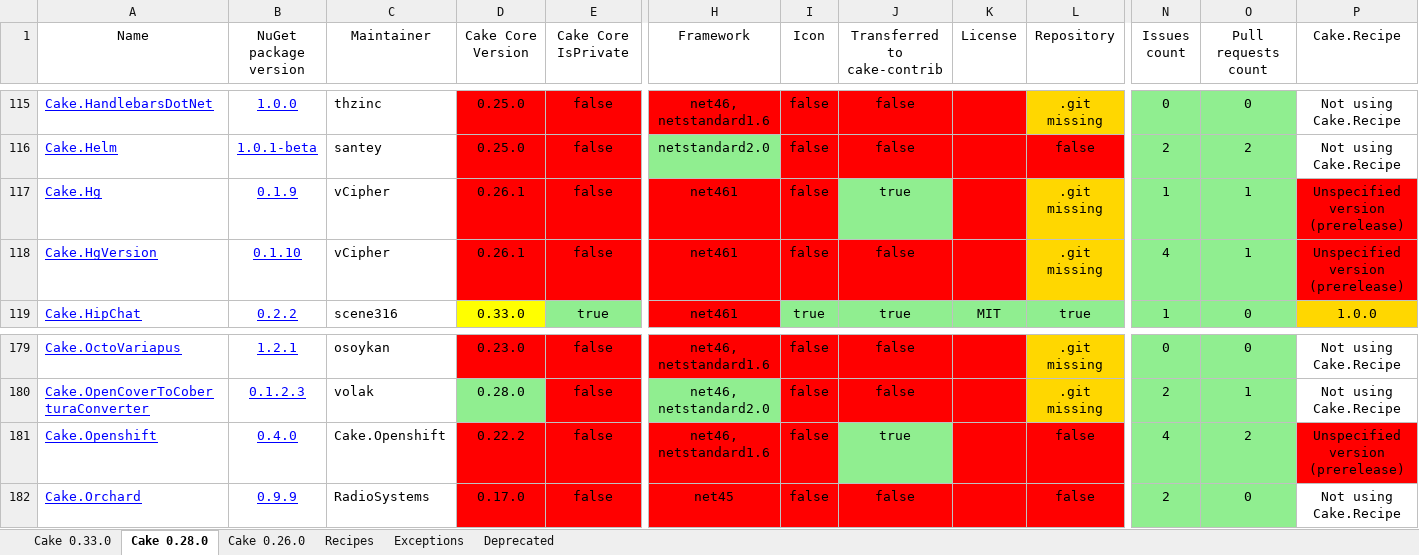
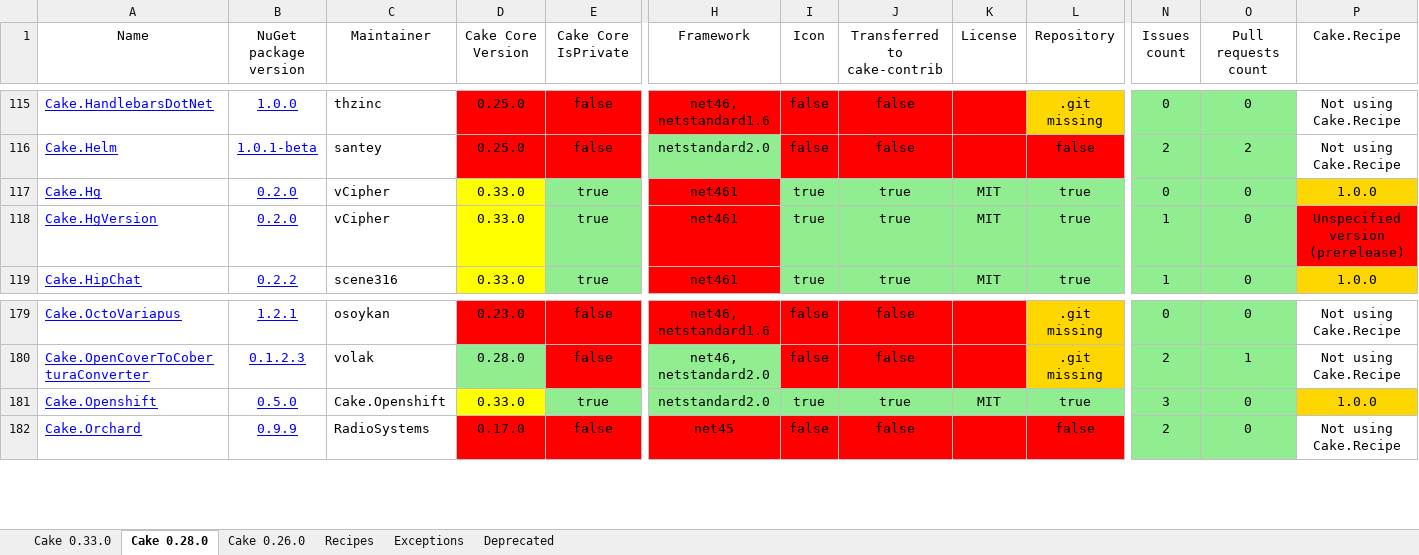
Before and after one commit to cake-contrib/Home, an Excel workbook: Audit.xlsx, sheet Cake 0.28.0, drawn as a sheet; only a part is shown, gaps mark what is left out; values as stored, in another font and other column widths than the file's, no borders; the diff covers the shown part only; the diff names each change by its address in the sheet, - before the commit and + after, or states it on an @@ line.

```diff
--- a/Audit.xlsx (sheet Cake 0.28.0)
+++ b/Audit.xlsx (sheet Cake 0.28.0)
-B117 (NuGet package version): 0.1.9
+B117 (NuGet package version): 0.2.0
-D117:D118 (Cake Core Version): 0.26.1
+D117:D118 (Cake Core Version): 0.33.0
-D117:D118 fill: #FF0000
+D117:D118 fill: #FFFF00
-E117:E118 (Cake Core IsPrivate): false
+E117:E118 (Cake Core IsPrivate): true
-E117:E118 fill: #FF0000
+E117:E118 fill: #90EE90
-I117:I118 (Icon): false
+I117:I118 (Icon): true
-I117 fill: #FF0000
+I117 fill: #90EE90
-K117:K118 (License): (empty)
+K117:K118 (License): MIT
-K117 fill: #FF0000
+K117 fill: #90EE90
-L117:L118 (Repository): .git missing
+L117:L118 (Repository): true
-L117:L118 fill: #FFD700
+L117:L118 fill: #90EE90
-N117 (Issues count): 1
+N117 (Issues count): 0
-O117:O118 (Pull requests count): 1
+O117:O118 (Pull requests count): 0
-P117 (Cake.Recipe): Unspecified version (prerelease)
+P117 (Cake.Recipe): 1.0.0
-P117 fill: #FF0000
+P117 fill: #FFD700
-B118 (NuGet package version): 0.1.10
+B118 (NuGet package version): 0.2.0
-I118:K118 fill: #FF0000
+I118:K118 fill: #90EE90
-J118 (Transferred to cake-contrib): false
+J118 (Transferred to cake-contrib): true
-N118 (Issues count): 4
+N118 (Issues count): 1
-B181 (NuGet package version): 0.4.0
+B181 (NuGet package version): 0.5.0
-D181 (Cake Core Version): 0.22.2
+D181 (Cake Core Version): 0.33.0
-D181 fill: #FF0000
+D181 fill: #FFFF00
-E181 (Cake Core IsPrivate): false
+E181 (Cake Core IsPrivate): true
-E181 fill: #FF0000
+E181 fill: #90EE90
-H181 (Framework): net46, netstandard1.6
+H181 (Framework): netstandard2.0
-H181:I181 fill: #FF0000
+H181:I181 fill: #90EE90
-I181 (Icon): false
+I181 (Icon): true
-K181 (License): (empty)
+K181 (License): MIT
-K181:L181 fill: #FF0000
+K181:L181 fill: #90EE90
-L181 (Repository): false
+L181 (Repository): true
-N181 (Issues count): 4
+N181 (Issues count): 3
-O181 (Pull requests count): 2
+O181 (Pull requests count): 0
-P181 (Cake.Recipe): Unspecified version (prerelease)
+P181 (Cake.Recipe): 1.0.0
-P181 fill: #FF0000
+P181 fill: #FFD700
```
Also changed, not shown: 3 edited cells elsewhere in this sheet, sheet Cake 0.33.0, sheet Cake 0.26.0, sheet Recipes, 7 other files.
